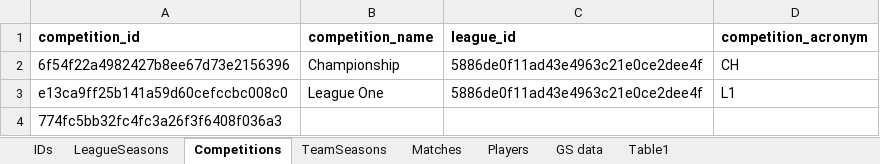
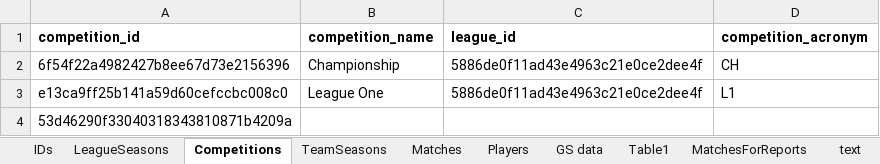
Before and after one commit to OD1995/SquadStats, an Excel workbook: ORDOB Import.xlsx, sheet Competitions, drawn as a sheet; values as stored, in another font and other column widths than the file's, no borders; the diff names each change by its address in the sheet, - before the commit and + after, or states it on an @@ line.

```diff
--- a/ORDOB Import.xlsx (sheet Competitions)
+++ b/ORDOB Import.xlsx (sheet Competitions)
+sheet tab: MatchesForReports
+sheet tab: text
-A4 (competition_id): 774fc5bb32fc4fc3a26f3f6408f036a3
+A4 (competition_id): 53d46290f33040318343810871b4209a
```
Also changed, not shown: other sheet tabs, 16 other files.
